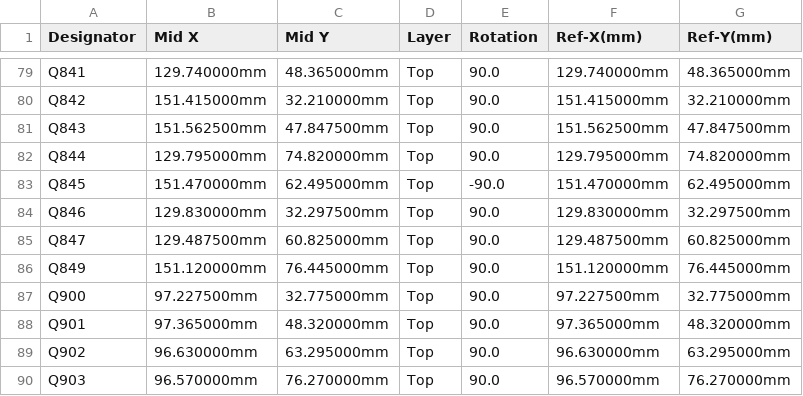
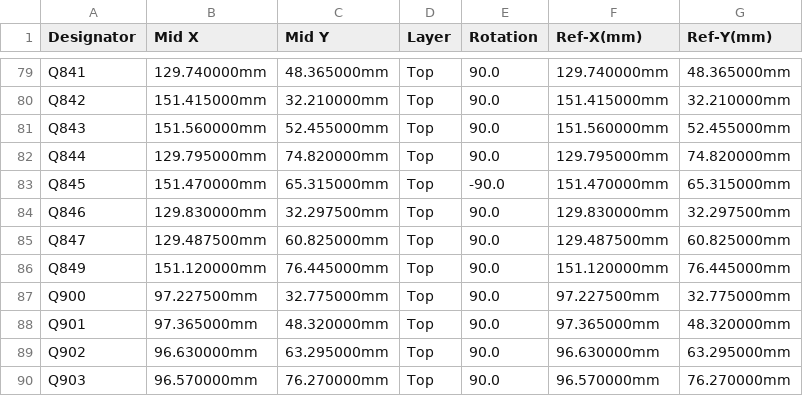
Before and after one commit to luis9860/hellen-example, a CSV file: boards/greenenergyecu-a/frame/ecu-CPL.csv, drawn as a sheet; only a part is shown, gaps mark what is left out.

```diff
--- a/boards/greenenergyecu-a/frame/ecu-CPL.csv
+++ b/boards/greenenergyecu-a/frame/ecu-CPL.csv
@@ -80,5 +80,5 @@ Q841,129.740000mm,48.365000mm,Top,90.0,129.740000mm,48.365000mm
 Q842,151.415000mm,32.210000mm,Top,90.0,151.415000mm,32.210000mm
-Q843,151.562500mm,47.847500mm,Top,90.0,151.562500mm,47.847500mm
+Q843,151.560000mm,52.455000mm,Top,90.0,151.560000mm,52.455000mm
 Q844,129.795000mm,74.820000mm,Top,90.0,129.795000mm,74.820000mm
-Q845,151.470000mm,62.495000mm,Top,-90.0,151.470000mm,62.495000mm
+Q845,151.470000mm,65.315000mm,Top,-90.0,151.470000mm,65.315000mm
 Q846,129.830000mm,32.297500mm,Top,90.0,129.830000mm,32.297500mm
```
Also changed, not shown: boards/greenenergyecu-a/board/greenenergyecu-a-CPL.csv, 24 other files.
